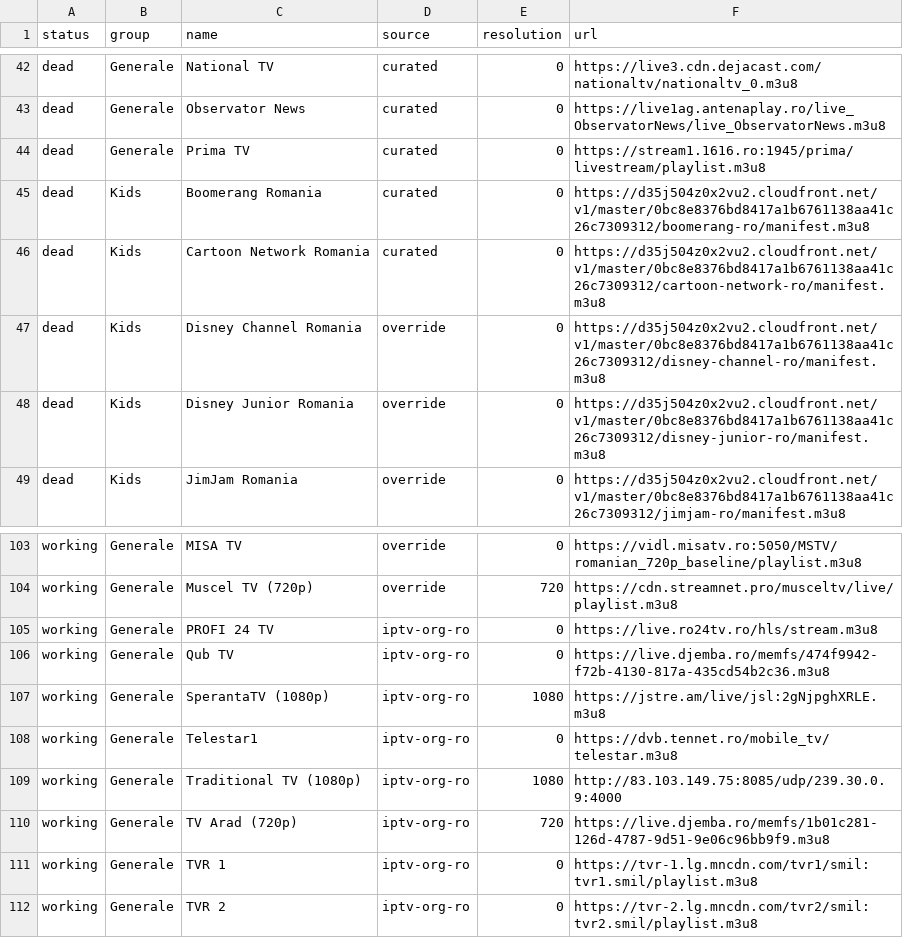
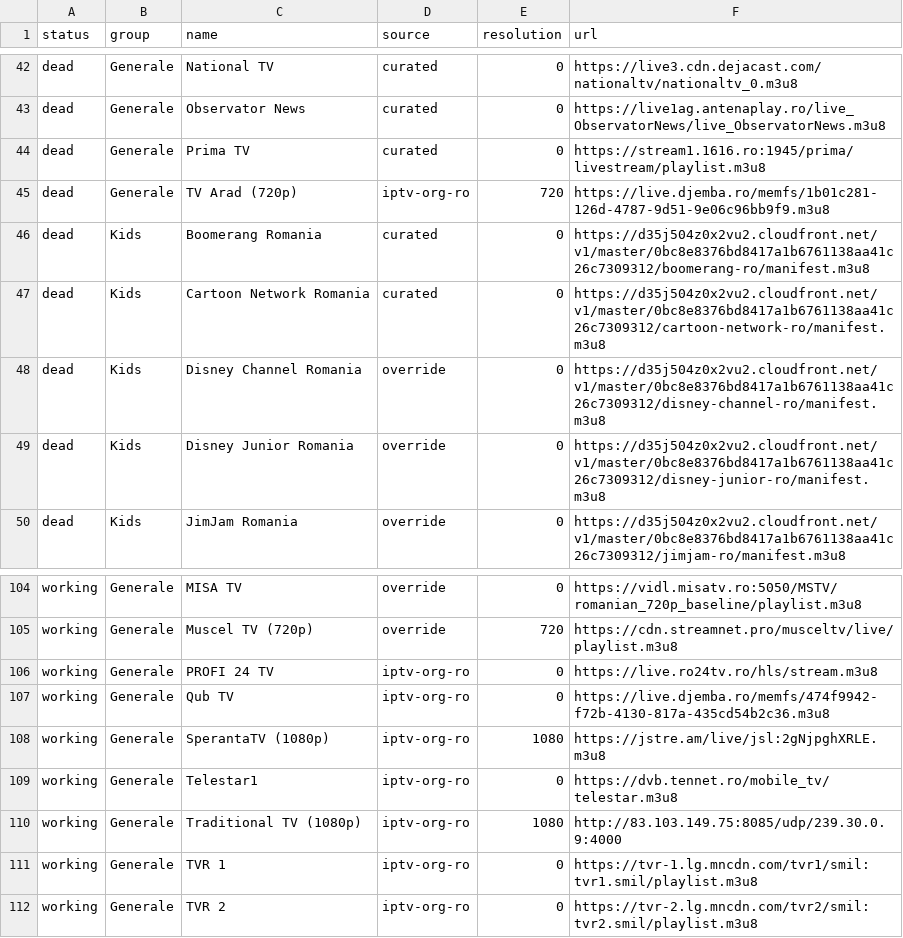
Before and after one commit to carloclim/romania-iptv-list, a CSV file: dist/status.csv, drawn as a sheet; only a part is shown, gaps mark what is left out.

```diff
--- a/dist/status.csv
+++ b/dist/status.csv
@@ -44,2 +44,3 @@ dead,Generale,Observator News,curated,0,https://live1ag.antenaplay.ro/live_Obser
 dead,Generale,Prima TV,curated,0,https://stream1.1616.ro:1945/prima/livestream/playlist.m3u8
+dead,Generale,TV Arad (720p),iptv-org-ro,720,https://live.djemba.ro/memfs/1b01c281-126d-4787-9d51-9e06c96bb9f9.m3u8
 dead,Kids,Boomerang Romania,curated,0,https://d35j504z0x2vu2.cloudfront.net/v1/master/0bc8e8376bd8417a1b6761138aa41c26c7309312/boomerang-ro/manifest.m3u8
@@ -109,3 +110,2 @@ working,Generale,Telestar1,iptv-org-ro,0,https://dvb.tennet.ro/mobile_tv/telesta
 working,Generale,Traditional TV (1080p),iptv-org-ro,1080,http://83.103.149.75:8085/udp/239.30.0.9:4000
-working,Generale,TV Arad (720p),iptv-org-ro,720,https://live.djemba.ro/memfs/1b01c281-126d-4787-9d51-9e06c96bb9f9.m3u8
 working,Generale,TVR 1,iptv-org-ro,0,https://tvr-1.lg.mncdn.com/tvr1/smil:tvr1.smil/playlist.m3u8
```
Also changed, not shown: 11 other files.
